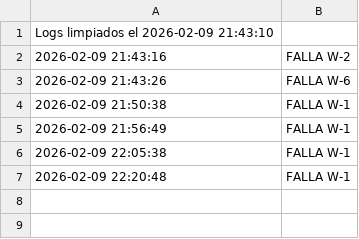
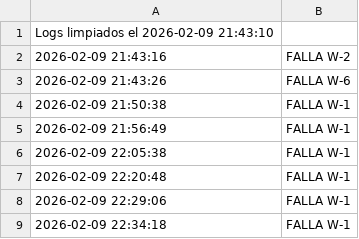
Before and after one commit to andaniuwu/-Wall_E, a CSV file: log_seguridad.csv, drawn as a sheet.

```diff
--- a/log_seguridad.csv
+++ b/log_seguridad.csv
@@ -7 +7,3 @@ Logs limpiados el 2026-02-09 21:43:10
 2026-02-09 22:20:48, FALLA W-1
+2026-02-09 22:29:06, FALLA W-1
+2026-02-09 22:34:18, FALLA W-1
```
Also changed, not shown: 1 other file.
